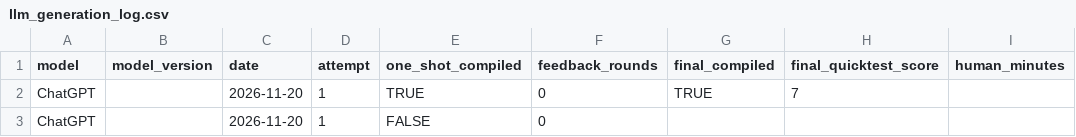
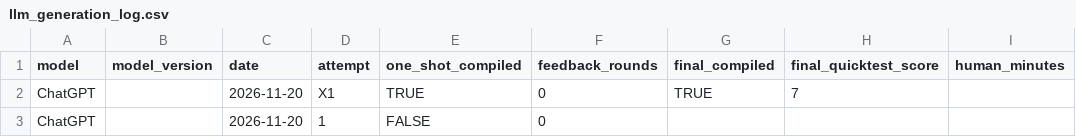
Before and after one commit to Hsk2711/llm-rover-controller-benchmark, a CSV file: results/llm_generation_log.csv, drawn as a sheet; only a part is shown; the diff names each change by its address in the sheet, - before the commit and + after, or states it on an @@ line.

```diff
--- a/results/llm_generation_log.csv
+++ b/results/llm_generation_log.csv
-D2 (attempt): 1
+D2 (attempt): X1
```
